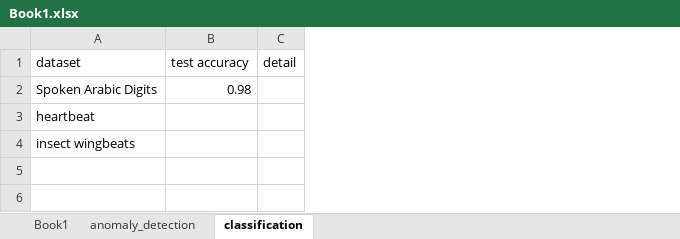
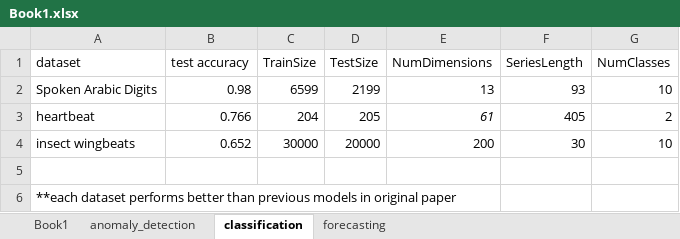
Before and after one commit to mattgorb/sparse-binary-transformers, an Excel workbook: results/Book1.xlsx, sheet classification, drawn as a sheet; values as stored, in another font and other column widths than the file's, no borders; removed rows and columns are numbered as before the commit, all else as after; the diff names each change by its address in the sheet, - before the commit and + after, or states it on an @@ line.

Commit message:
window size update

```diff
--- a/results/Book1.xlsx (sheet classification)
+++ b/results/Book1.xlsx (sheet classification)
+sheet tab: forecasting
-column C (detail), empty
+column C (TrainSize), rows 2-4: 6599 | 204 | 30000
+column D (TestSize), rows 2-4: 2199 | 205 | 20000
+column E (NumDimensions), rows 2-4: 13 | 61 | 200
+column F (SeriesLength), rows 2-4: 93 | 405 | 30
+column G (NumClasses), rows 2-4: 10 | 2 | 10
-B3 (test accuracy): (empty)
+B3 (test accuracy): 0.766
-B4 (test accuracy): (empty)
+B4 (test accuracy): 0.652
+row 5: (empty)
+row 6: **each dataset performs better than previous models in original paper
```
Also changed, not shown: sheet anomaly_detection, 3 other files.
